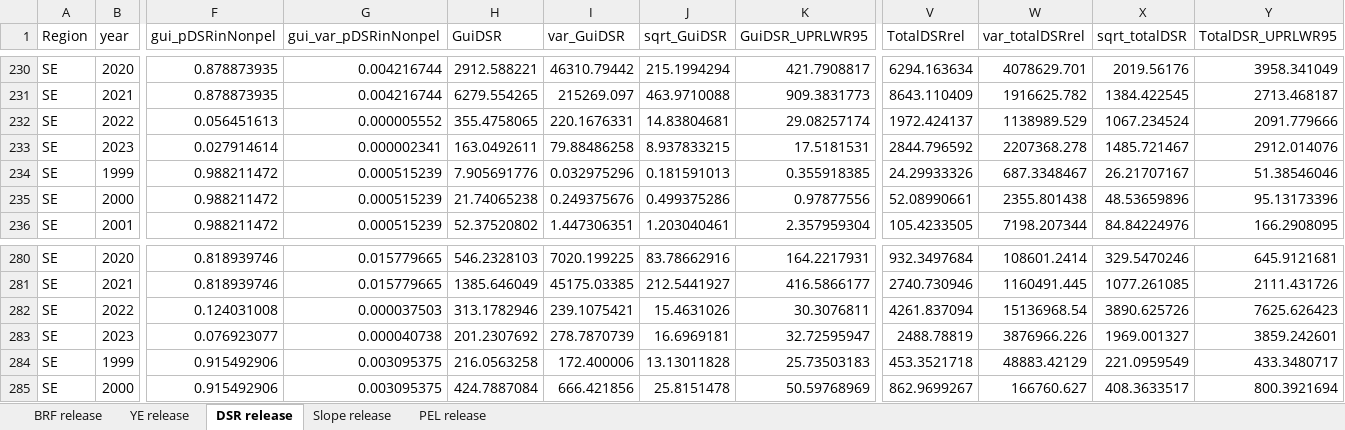
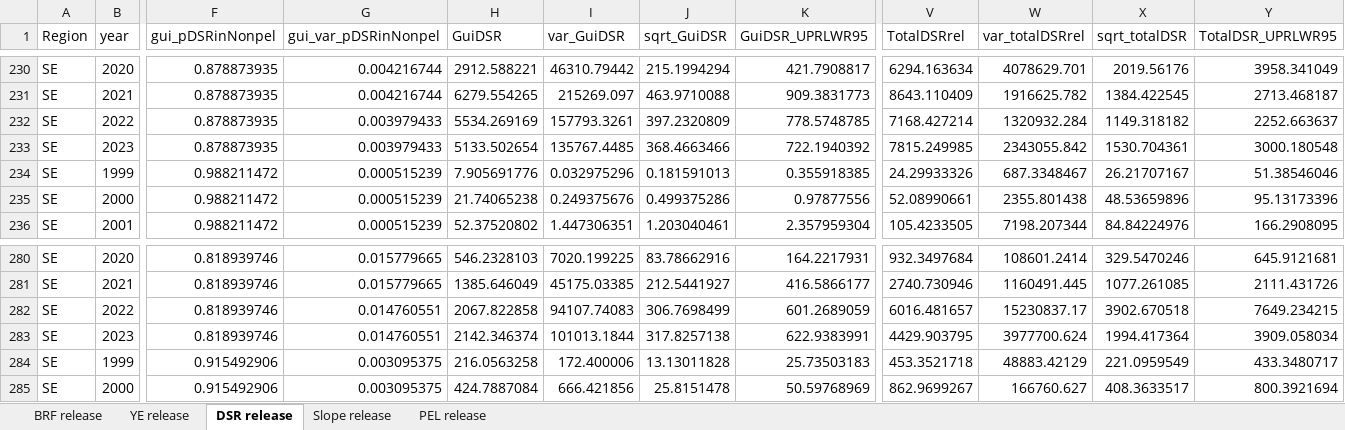
Before and after one commit to ADFG-DSF/RockfishSportMort, an Excel workbook: output/release_estimates_Howard_thru2023.xlsx, sheet DSR release, drawn as a sheet; only a part is shown, gaps mark what is left out; values as stored, in another font and other column widths than the file's, no borders; removed rows and columns are numbered as before the commit, all else as after; rows hold the shown columns only; the diff covers the shown part only; the diff names each change by its address in the sheet, - before the commit and + after, or states it on an @@ line.

```diff
--- a/output/release_estimates_Howard_thru2023.xlsx (sheet DSR release)
+++ b/output/release_estimates_Howard_thru2023.xlsx (sheet DSR release)
-row 232: SE | 2022 | 0.056451613 | 0.000005552 | 355.4758065 | 220.1676331 | 14.83804681 | 29.08257174 | 1972.424137 | 1138989.529 | 1067.234524 | 2091.779666
+row 232: SE | 2022 | 0.878873935 | 0.003979433 | 5534.269169 | 157793.3261 | 397.2320809 | 778.5748785 | 7168.427214 | 1320932.284 | 1149.318182 | 2252.663637
-F233 (gui_pDSRinNonpel): 0.027914614
+F233 (gui_pDSRinNonpel): 0.878873935
-G233 (gui_var_pDSRinNonpel): 0.000002341
+G233 (gui_var_pDSRinNonpel): 0.003979433
-H233 (GuiDSR): 163.0492611
+H233 (GuiDSR): 5133.502654
-I233 (var_GuiDSR): 79.88486258
+I233 (var_GuiDSR): 135767.4485
-J233 (sqrt_GuiDSR): 8.937833215
+J233 (sqrt_GuiDSR): 368.4663466
-K233 (GuiDSR_UPRLWR95): 17.5181531
+K233 (GuiDSR_UPRLWR95): 722.1940392
-V233 (TotalDSRrel): 2844.796592
+V233 (TotalDSRrel): 7815.249985
-W233 (var_totalDSRrel): 2207368.278
+W233 (var_totalDSRrel): 2343055.842
-X233 (sqrt_totalDSR): 1485.721467
+X233 (sqrt_totalDSR): 1530.704361
-Y233 (TotalDSR_UPRLWR95): 2912.014076
+Y233 (TotalDSR_UPRLWR95): 3000.180548
-F282 (gui_pDSRinNonpel): 0.124031008
+F282 (gui_pDSRinNonpel): 0.818939746
-G282 (gui_var_pDSRinNonpel): 0.000037503
+G282 (gui_var_pDSRinNonpel): 0.014760551
-H282 (GuiDSR): 313.1782946
+H282 (GuiDSR): 2067.822858
-I282 (var_GuiDSR): 239.1075421
+I282 (var_GuiDSR): 94107.74083
-J282 (sqrt_GuiDSR): 15.4631026
+J282 (sqrt_GuiDSR): 306.7698499
-K282 (GuiDSR_UPRLWR95): 30.3076811
+K282 (GuiDSR_UPRLWR95): 601.2689059
-V282 (TotalDSRrel): 4261.837094
+V282 (TotalDSRrel): 6016.481657
-W282 (var_totalDSRrel): 15136968.54
+W282 (var_totalDSRrel): 15230837.17
-X282 (sqrt_totalDSR): 3890.625726
+X282 (sqrt_totalDSR): 3902.670518
-Y282 (TotalDSR_UPRLWR95): 7625.626423
+Y282 (TotalDSR_UPRLWR95): 7649.234215
-F283 (gui_pDSRinNonpel): 0.076923077
+F283 (gui_pDSRinNonpel): 0.818939746
-G283 (gui_var_pDSRinNonpel): 0.000040738
+G283 (gui_var_pDSRinNonpel): 0.014760551
-H283 (GuiDSR): 201.2307692
+H283 (GuiDSR): 2142.346374
-I283 (var_GuiDSR): 278.7870739
+I283 (var_GuiDSR): 101013.1844
-J283 (sqrt_GuiDSR): 16.6969181
+J283 (sqrt_GuiDSR): 317.8257138
-K283 (GuiDSR_UPRLWR95): 32.72595947
+K283 (GuiDSR_UPRLWR95): 622.9383991
-V283 (TotalDSRrel): 2488.78819
+V283 (TotalDSRrel): 4429.903795
-W283 (var_totalDSRrel): 3876966.226
+W283 (var_totalDSRrel): 3977700.624
-X283 (sqrt_totalDSR): 1969.001327
+X283 (sqrt_totalDSR): 1994.417364
-Y283 (TotalDSR_UPRLWR95): 3859.242601
+Y283 (TotalDSR_UPRLWR95): 3909.058034
```
Also changed, not shown: 69 edited cells elsewhere in this sheet, output/harvest_estimates_Howard_thru2023.xlsx, output/release_estimates_Howard_thru2022.xlsx, 8 other files.
